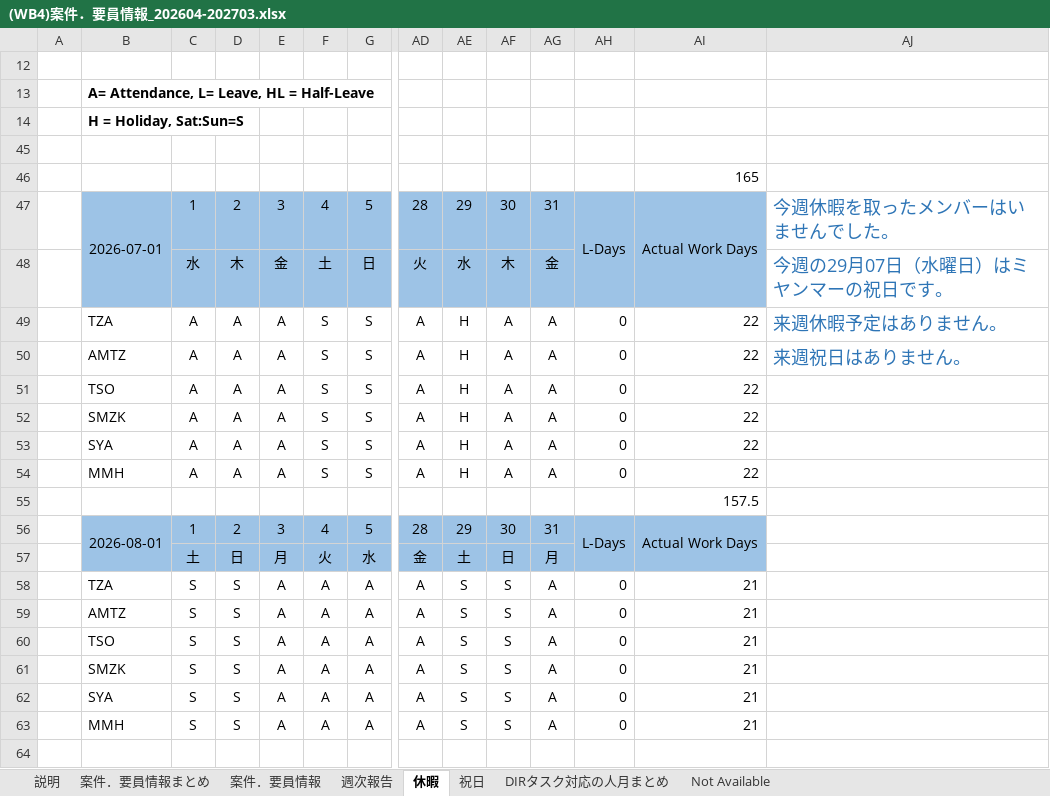
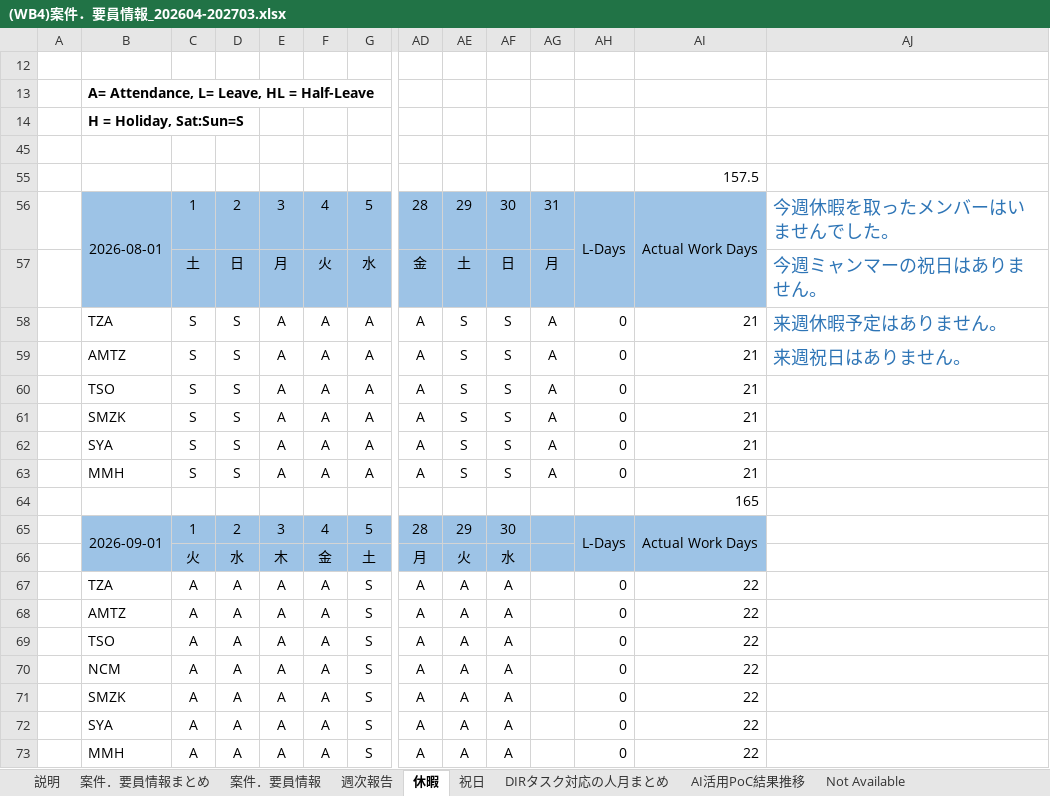
Before and after one commit to Suan-Yee/t_ok, an Excel workbook: (WB4)案件．要員情報_202604-202703.xlsx, sheet 休暇, drawn as a sheet; only a part is shown, gaps mark what is left out; values as stored, in another font and other column widths than the file's, no borders; charts and pictures and conditional formats not drawn; removed rows and columns are numbered as before the commit, all else as after; rows hold the shown columns only; the diff names each change by its address in the sheet, - before the commit and + after, or states it on an @@ line.

```diff
--- a/(WB4)案件．要員情報_202604-202703.xlsx (sheet 休暇)
+++ b/(WB4)案件．要員情報_202604-202703.xlsx (sheet 休暇)
+sheet tab: AI活用PoC結果推移
@@ row 47 hidden:  | 2026-07-01 | 1 | 2 | 3 | 4 | 5 | 28 | 29 | 30 | 31 | L-Days | Actual Work Days | 今週休暇を取ったメンバーはいませんでした。 @@
-row 48:  |  | 水 | 木 | 金 | 土 | 日 | 火 | 水 | 木 | 金 |  |  | 今週の29月07日（水曜日）はミヤンマーの祝日です。
@@ row 49 hidden:  | TZA | A | A | A | S | S | A | H | A | A | 0 | 22 | 来週休暇予定はありません。 @@
@@ row 50 hidden:  | AMTZ | A | A | A | S | S | A | H | A | A | 0 | 22 | 来週祝日はありません。 @@
@@ row 51 hidden:  | TSO | A | A | A | S | S | A | H | A | A | 0 | 22 @@
@@ row 52 hidden:  | SMZK | A | A | A | S | S | A | H | A | A | 0 | 22 @@
@@ row 53 hidden:  | SYA | A | A | A | S | S | A | H | A | A | 0 | 22 @@
@@ row 54 hidden:  | MMH | A | A | A | S | S | A | H | A | A | 0 | 22 @@
-AJ56: (empty)
+AJ56: 今週休暇を取ったメンバーはいませんでした。
-AJ57: (empty)
+AJ57: 今週ミャンマーの祝日はありません。
-AJ58: (empty)
+AJ58: 来週休暇予定はありません。
-AJ59: (empty)
+AJ59: 来週祝日はありません。
@@ row 46 moved to row 64: 165 @@
+row 65:  | 2026-09-01 | 1 | 2 | 3 | 4 | 5 | 28 | 29 | 30 |  | L-Days | Actual Work Days
+row 66:  |  | 火 | 水 | 木 | 金 | 土 | 月 | 火 | 水
+row 67:  | TZA | A | A | A | A | S | A | A | A |  | 0 | 22
+row 68:  | AMTZ | A | A | A | A | S | A | A | A |  | 0 | 22
@@ row 69 unhidden:  | TSO | A | A | A | A | S | A | A | A |  | 0 | 22 @@
@@ row 70 unhidden:  | NCM | A | A | A | A | S | A | A | A |  | 0 | 22 @@
@@ row 71 unhidden:  | SMZK | A | A | A | A | S | A | A | A |  | 0 | 22 @@
@@ row 72 unhidden:  | SYA | A | A | A | A | S | A | A | A |  | 0 | 22 @@
@@ row 73 unhidden:  | MMH | A | A | A | A | S | A | A | A |  | 0 | 22 @@
```
Also changed, not shown: sheet 案件．要員情報, sheet 案件．要員情報まとめ, sheet 週次報告, sheet DIRタスク対応の人月まとめ, formulas that keep their value, hidden cells, charts or pictures, 1 other file.
